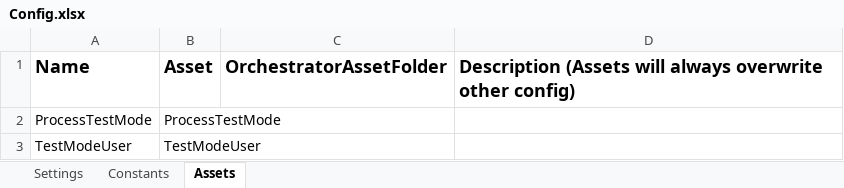
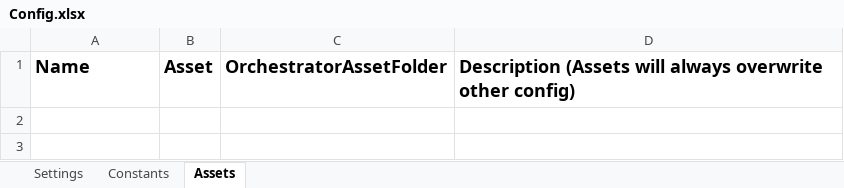
Before and after one commit to IoanSuciuR/NH02_ProcessNewEmployee, an Excel workbook: Data/Config.xlsx, sheet Assets, drawn as a sheet; values as stored, in another font and other column widths than the file's, no borders; the diff names each change by its address in the sheet, - before the commit and + after, or states it on an @@ line.

```diff
--- a/Data/Config.xlsx (sheet Assets)
+++ b/Data/Config.xlsx (sheet Assets)
-row 2: ProcessTestMode | ProcessTestMode
-row 3: TestModeUser | TestModeUser
```
Also changed, not shown: 4 other files.
